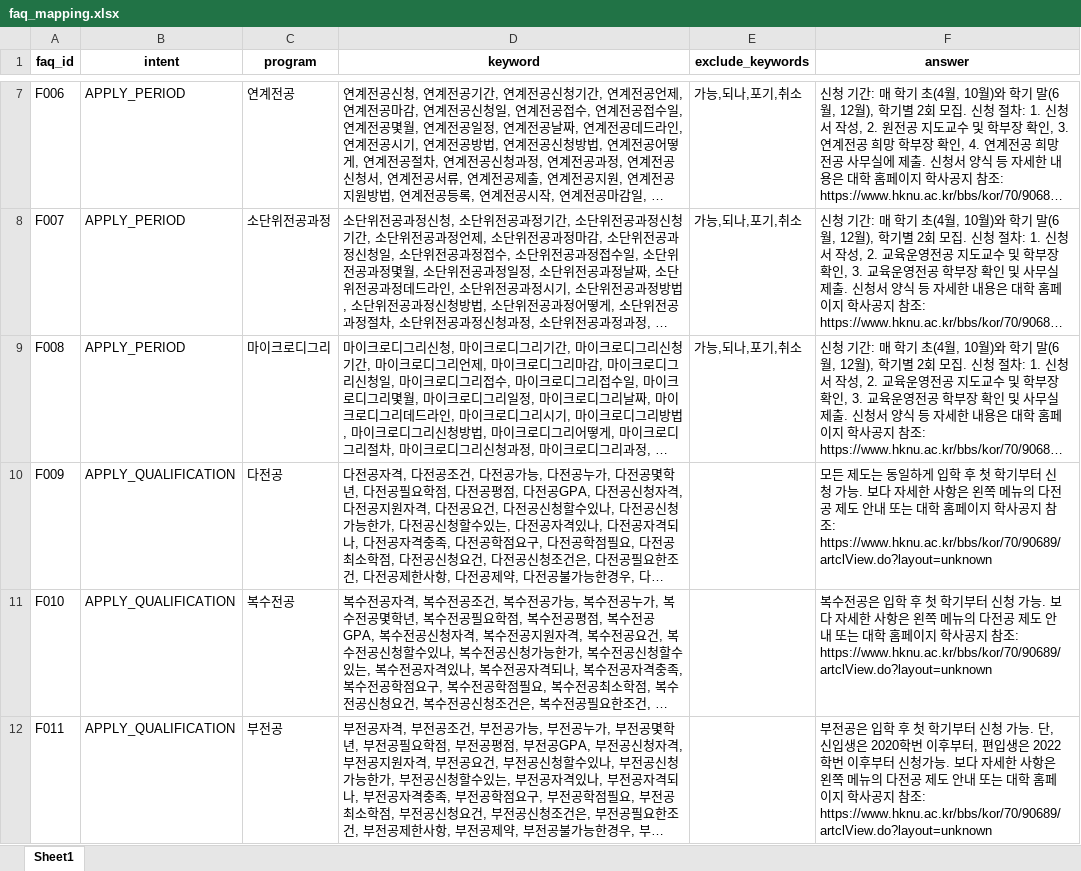
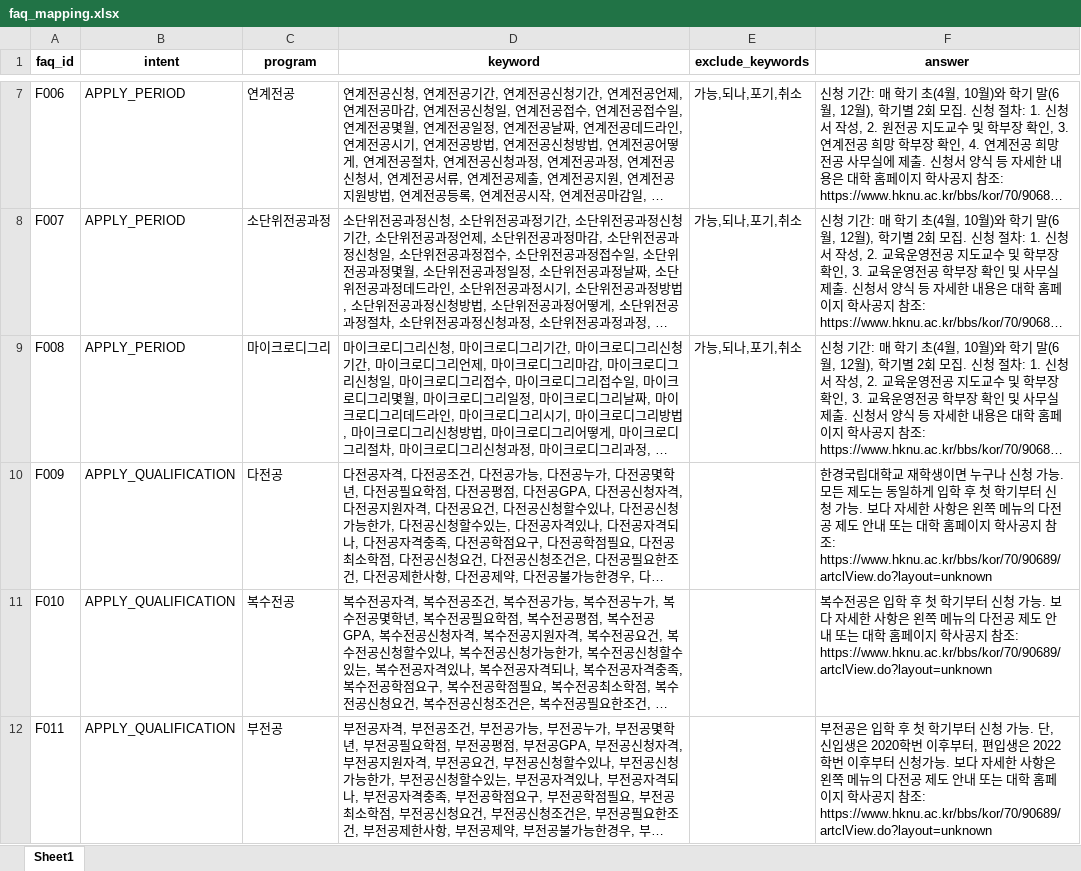
Before and after one commit to hknu-academic/gemini-chat-app, an Excel workbook: data/faq_mapping.xlsx, sheet Sheet1, drawn as a sheet; only a part is shown, gaps mark what is left out; long unchanged cells end in …; values as stored, in another font and other column widths than the file's, no borders; the diff names each change by its address in the sheet, - before the commit and + after, or states it on an @@ line.

Commit message:
Add files via upload

```diff
--- a/data/faq_mapping.xlsx (sheet Sheet1)
+++ b/data/faq_mapping.xlsx (sheet Sheet1)
-F10 (answer): 모든 제…
+F10 (answer): 한경국립대학교 재학생이면 누구나 신청 가능. 모든 제…
```
